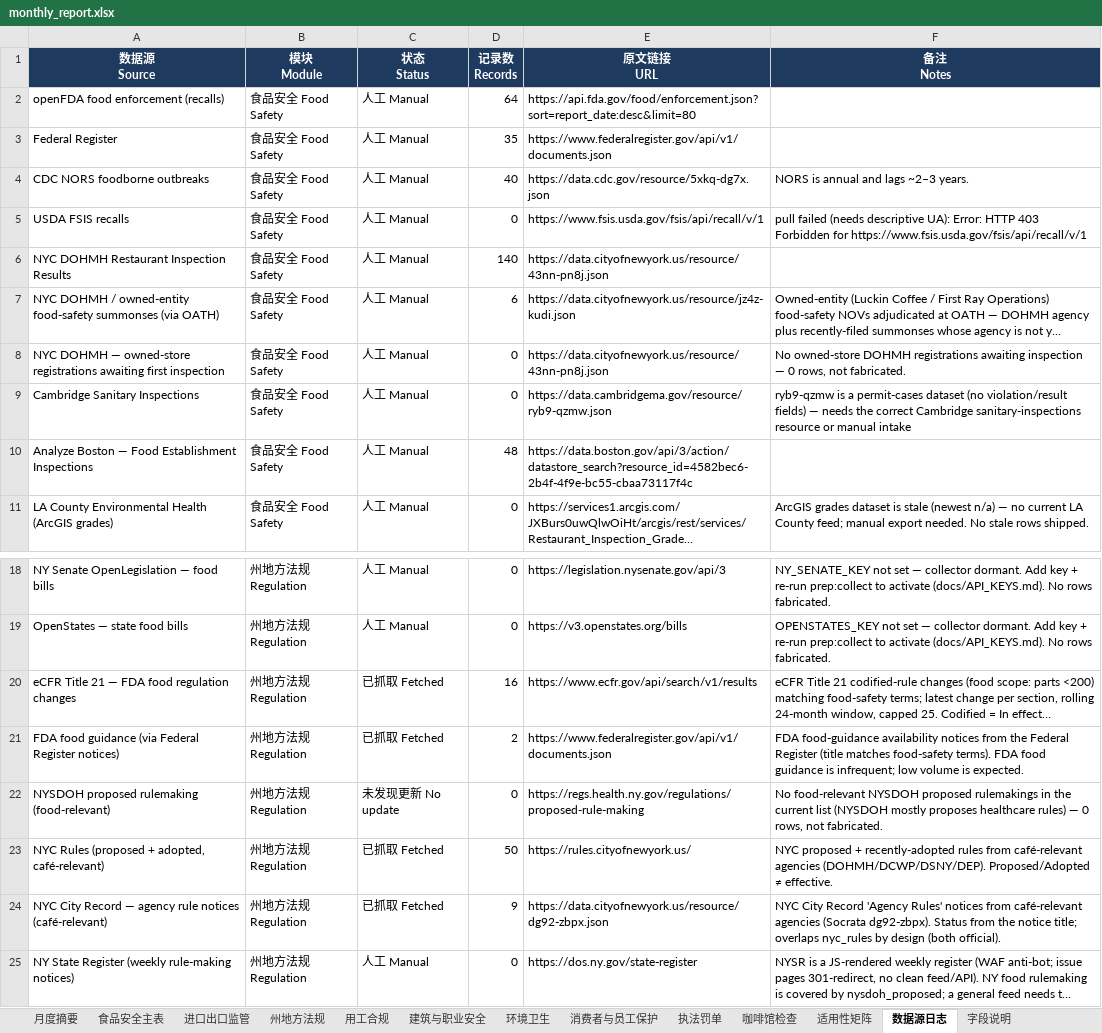
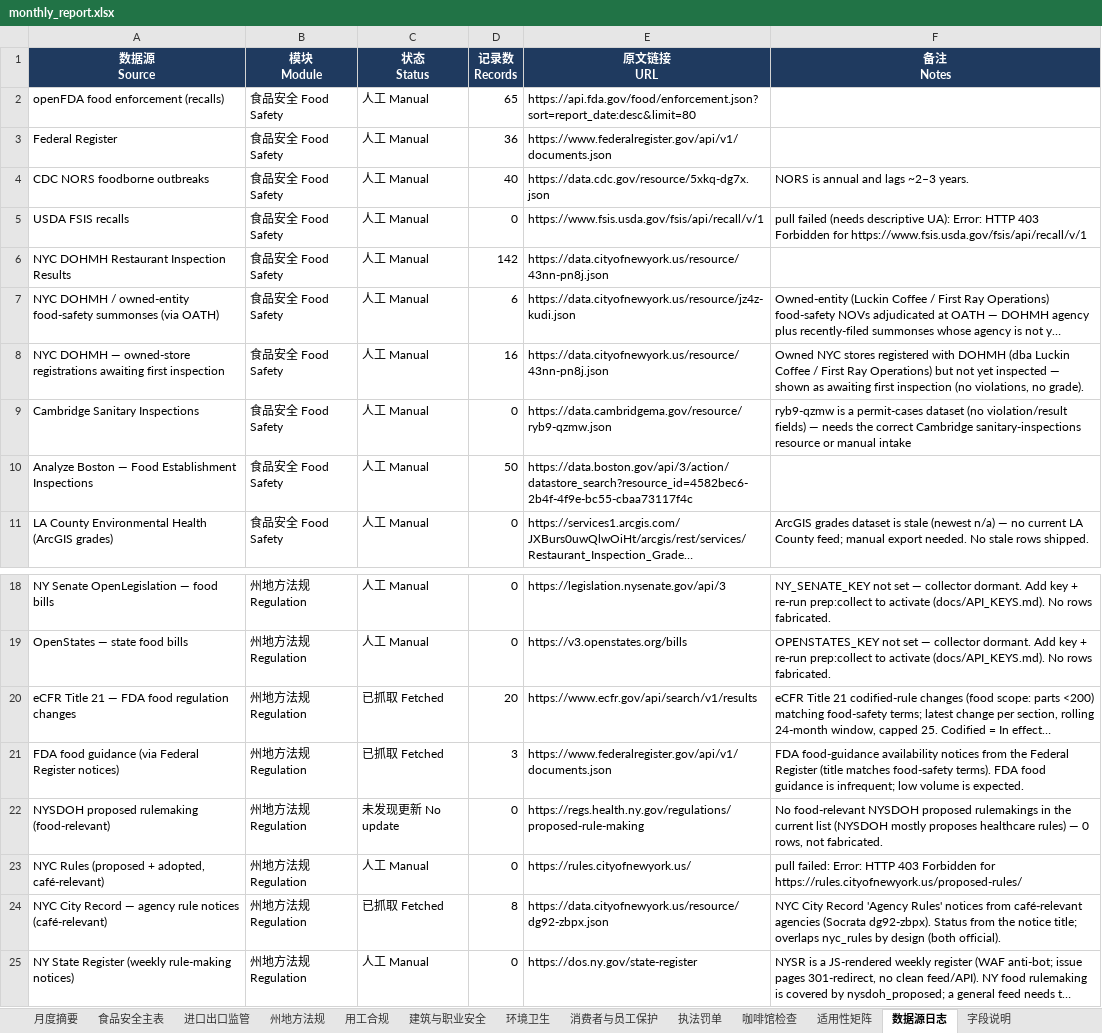
Before and after one commit to xiangyuzeng/qa_dashboard, an Excel workbook: public/exports/monthly_report.xlsx, sheet 数据源日志, drawn as a sheet; only a part is shown, gaps mark what is left out; long unchanged cells end in …; values as stored, in another font and other column widths than the file's, no borders; the diff names each change by its address in the sheet, - before the commit and + after, or states it on an @@ line.

```diff
--- a/public/exports/monthly_report.xlsx (sheet 数据源日志)
+++ b/public/exports/monthly_report.xlsx (sheet 数据源日志)
-D2 (记录数 Records): 64
+D2 (记录数 Records): 65
-D3 (记录数 Records): 35
+D3 (记录数 Records): 36
-D6 (记录数 Records): 140
+D6 (记录数 Records): 142
-D8 (记录数 Records): 0
+D8 (记录数 Records): 16
-F8 (备注 Notes): No owned-store DOHMH registrations awaiting inspection — 0 rows, not fabricated.
+F8 (备注 Notes): Owned NYC stores registered with DOHMH (dba Luckin Coffee / First Ray Operations) but not yet inspected — shown as awaiting first inspection (no violations, no grade).
-D10 (记录数 Records): 48
+D10 (记录数 Records): 50
-D20 (记录数 Records): 16
+D20 (记录数 Records): 20
-D21 (记录数 Records): 2
+D21 (记录数 Records): 3
-C23 (状态 Status): 已抓取 Fetched
+C23 (状态 Status): 人工 Manual
-D23 (记录数 Records): 50
+D23 (记录数 Records): 0
-F23 (备注 Notes): NYC proposed + recently-adopted rules from café-relevant agencies (DOHMH/DCWP/DSNY/DEP). Proposed/Adopted ≠ effective.
+F23 (备注 Notes): pull failed: Error: HTTP 403 Forbidden for https://rules.cityofnewyork.us/proposed-rules/
-D24 (记录数 Records): 9
+D24 (记录数 Records): 8
```
Also changed, not shown: sheet 咖啡馆检查, sheet 州地方法规, sheet 食品安全主表, sheet 月度摘要, sheet 进口出口监管, 11 other files.
